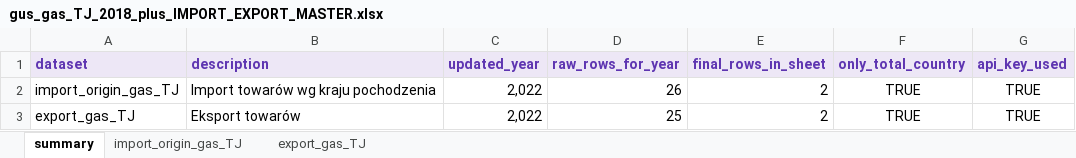
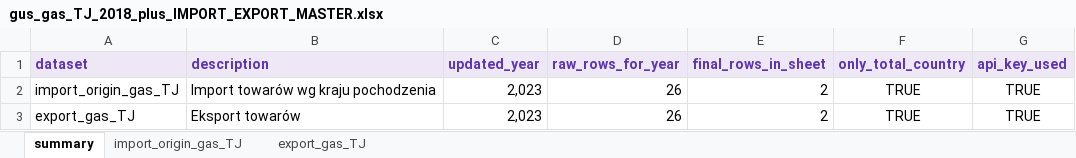
Before and after one commit to ForumEnergiiPL/GUS, an Excel workbook: gus_dbw_trade/gus_gas_TJ_2018_plus_IMPORT_EXPORT_MASTER.xlsx, sheet summary, drawn as a sheet; values as stored, in another font and other column widths than the file's, no borders; the diff names each change by its address in the sheet, - before the commit and + after, or states it on an @@ line.

```diff
--- a/gus_dbw_trade/gus_gas_TJ_2018_plus_IMPORT_EXPORT_MASTER.xlsx (sheet summary)
+++ b/gus_dbw_trade/gus_gas_TJ_2018_plus_IMPORT_EXPORT_MASTER.xlsx (sheet summary)
-C2:C3 (updated_year): 2,022
+C2:C3 (updated_year): 2,023
-D3 (raw_rows_for_year): 25
+D3 (raw_rows_for_year): 26
```
Also changed, not shown: sheet export_gas_TJ, sheet import_origin_gas_TJ.
